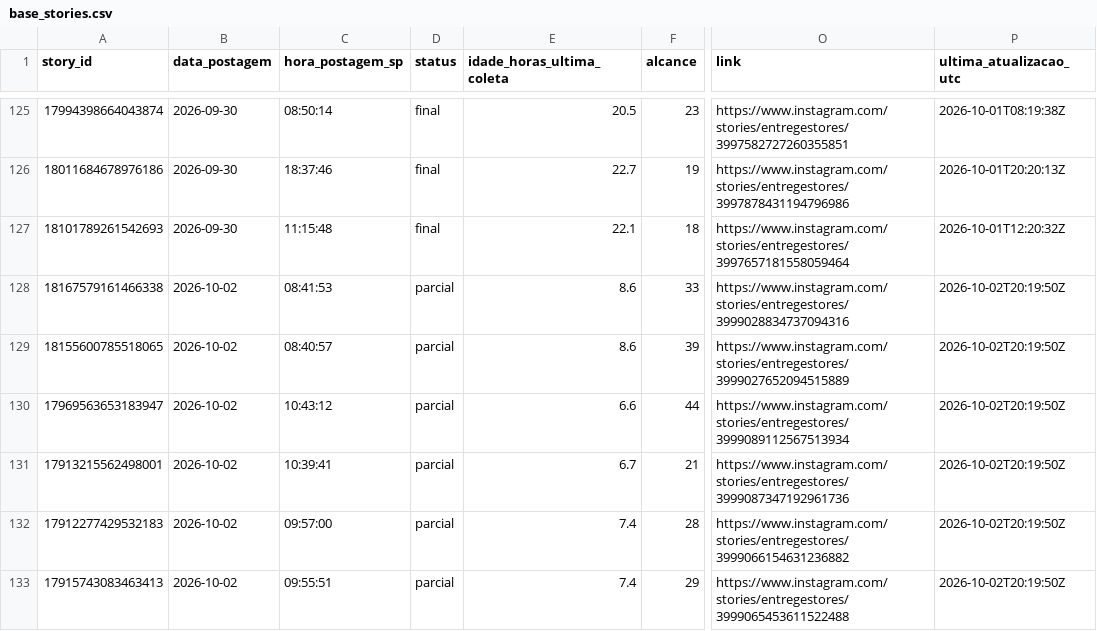
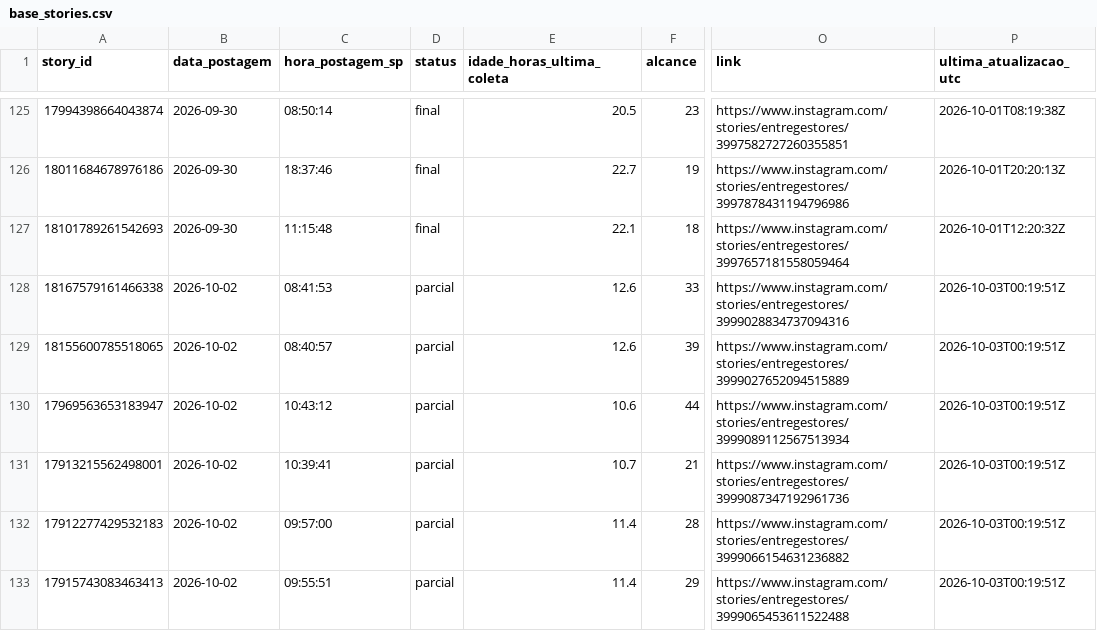
Before and after one commit to lopeslimafelipe-dot/gestao-em-pratica-stories-diario, a CSV file: stories-metricas/base_stories.csv, drawn as a sheet; only a part is shown, gaps mark what is left out; the diff names each change by its address in the sheet, - before the commit and + after, or states it on an @@ line.

```diff
--- a/stories-metricas/base_stories.csv
+++ b/stories-metricas/base_stories.csv
-E128:E129 (idade_horas_ultima_coleta): 8.6
+E128:E129 (idade_horas_ultima_coleta): 12.6
-P128:P133 (ultima_atualizacao_utc): 2026-10-02T20:19:50Z
+P128:P133 (ultima_atualizacao_utc): 2026-10-03T00:19:51Z
-E130 (idade_horas_ultima_coleta): 6.6
+E130 (idade_horas_ultima_coleta): 10.6
-E131 (idade_horas_ultima_coleta): 6.7
+E131 (idade_horas_ultima_coleta): 10.7
-E132:E133 (idade_horas_ultima_coleta): 7.4
+E132:E133 (idade_horas_ultima_coleta): 11.4
```
